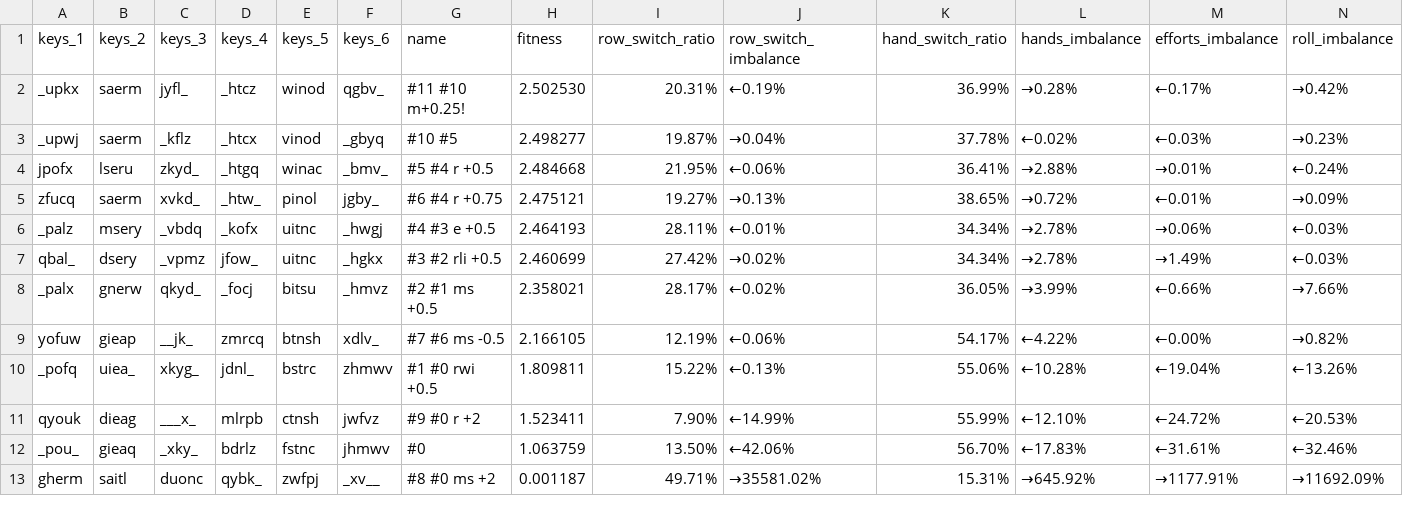
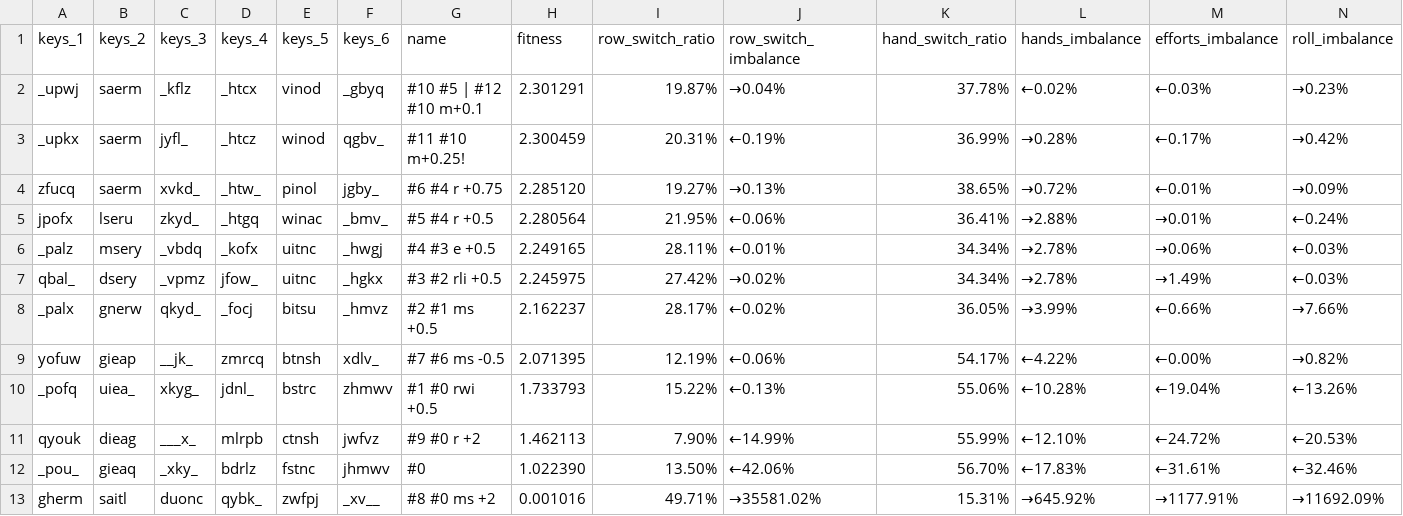
Before and after one commit to sgaliamov/keyvolve, a CSV file: data/layouts.csv, drawn as a sheet; only a part is shown; removed rows and columns are numbered as before the commit, all else as after; rows hold the shown columns only; the diff names each change by its address in the sheet, - before the commit and + after, or states it on an @@ line.

```diff
--- a/data/layouts.csv
+++ b/data/layouts.csv
+row 2: _upwj | saerm | _kflz | _htcx | vinod | _gbyq | #10 #5 | #12 #10 m+0.1 | 2.301291 | 19.87% | →0.04% | 37.78% | ←0.02% | ←0.03% | →0.23%
-H3 (fitness): 2.502530
+H3 (fitness): 2.300459
-row 3: _upwj | saerm | _kflz | _htcx | vinod | _gbyq | #10 #5 | 2.498277 | 19.87% | →0.04% | 37.78% | ←0.02% | ←0.03% | →0.23%
-row 4: jpofx | lseru | zkyd_ | _htgq | winac | _bmv_ | #5 #4 r +0.5 | 2.484668 | 21.95% | ←0.06% | 36.41% | →2.88% | →0.01% | ←0.24%
-H4 (fitness): 2.475121
+H4 (fitness): 2.285120
+row 5: jpofx | lseru | zkyd_ | _htgq | winac | _bmv_ | #5 #4 r +0.5 | 2.280564 | 21.95% | ←0.06% | 36.41% | →2.88% | →0.01% | ←0.24%
-H6 (fitness): 2.464193
+H6 (fitness): 2.249165
-H7 (fitness): 2.460699
+H7 (fitness): 2.245975
-H8 (fitness): 2.358021
+H8 (fitness): 2.162237
-H9 (fitness): 2.166105
+H9 (fitness): 2.071395
-H10 (fitness): 1.809811
+H10 (fitness): 1.733793
-H11 (fitness): 1.523411
+H11 (fitness): 1.462113
-H12 (fitness): 1.063759
+H12 (fitness): 1.022390
-H13 (fitness): 0.001187
+H13 (fitness): 0.001016
```
Also changed, not shown: 1 other file.
